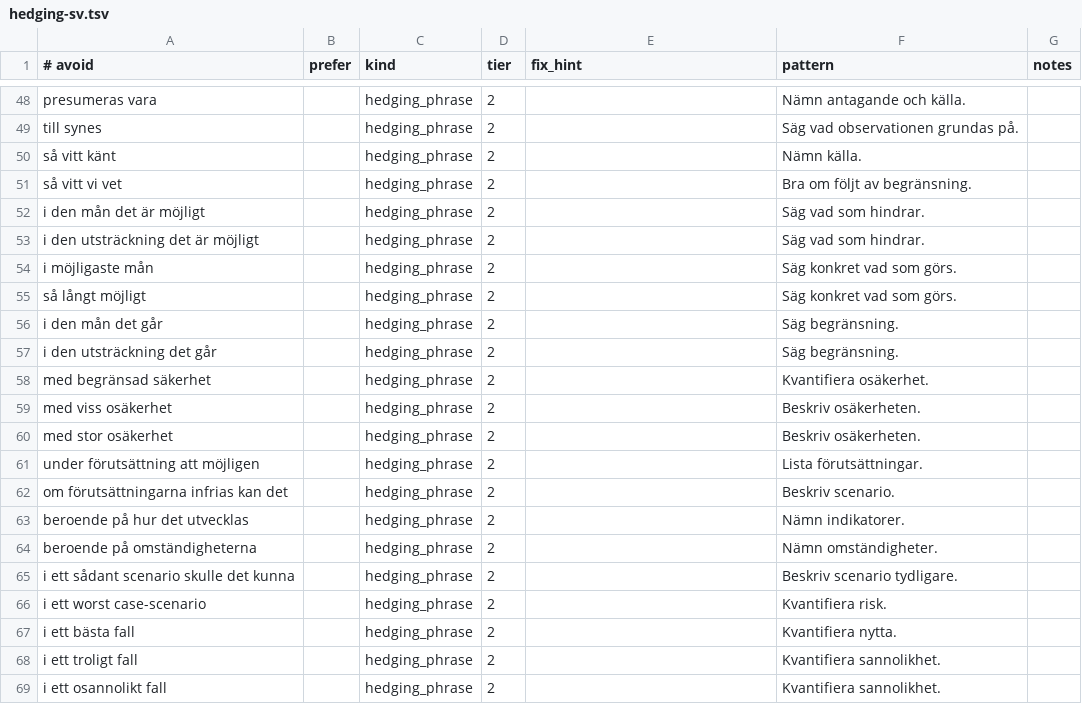
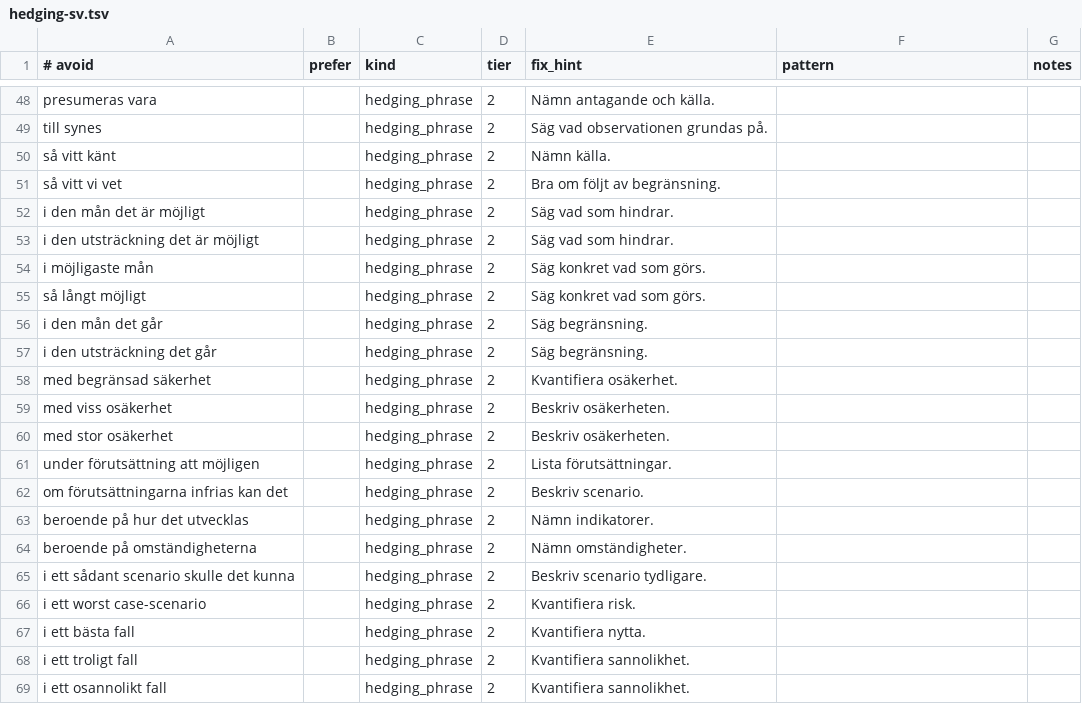
Before and after one commit to markus-lassfolk/humanizer, a TSV file: locales/sv-se/references/hedging-sv.tsv, drawn as a sheet; only a part is shown, gaps mark what is left out; the diff covers the shown part only; the diff names each change by its address in the sheet, - before the commit and + after, or states it on an @@ line.

```diff
--- a/locales/sv-se/references/hedging-sv.tsv
+++ b/locales/sv-se/references/hedging-sv.tsv
-E48 (fix_hint): (empty)
+E48 (fix_hint): Nämn antagande och källa.
-F48 (pattern): Nämn antagande och källa.
+F48 (pattern): (empty)
-E49 (fix_hint): (empty)
+E49 (fix_hint): Säg vad observationen grundas på.
-F49 (pattern): Säg vad observationen grundas på.
+F49 (pattern): (empty)
-E50 (fix_hint): (empty)
+E50 (fix_hint): Nämn källa.
-F50 (pattern): Nämn källa.
+F50 (pattern): (empty)
-E51 (fix_hint): (empty)
+E51 (fix_hint): Bra om följt av begränsning.
-F51 (pattern): Bra om följt av begränsning.
+F51 (pattern): (empty)
-E52:E53 (fix_hint): (empty)
+E52:E53 (fix_hint): Säg vad som hindrar.
-F52:F53 (pattern): Säg vad som hindrar.
+F52:F53 (pattern): (empty)
-E54:E55 (fix_hint): (empty)
+E54:E55 (fix_hint): Säg konkret vad som görs.
-F54:F55 (pattern): Säg konkret vad som görs.
+F54:F55 (pattern): (empty)
-E56:E57 (fix_hint): (empty)
+E56:E57 (fix_hint): Säg begränsning.
-F56:F57 (pattern): Säg begränsning.
+F56:F57 (pattern): (empty)
-E58 (fix_hint): (empty)
+E58 (fix_hint): Kvantifiera osäkerhet.
-F58 (pattern): Kvantifiera osäkerhet.
+F58 (pattern): (empty)
-E59:E60 (fix_hint): (empty)
+E59:E60 (fix_hint): Beskriv osäkerheten.
-F59:F60 (pattern): Beskriv osäkerheten.
+F59:F60 (pattern): (empty)
-E61 (fix_hint): (empty)
+E61 (fix_hint): Lista förutsättningar.
-F61 (pattern): Lista förutsättningar.
+F61 (pattern): (empty)
-E62 (fix_hint): (empty)
+E62 (fix_hint): Beskriv scenario.
-F62 (pattern): Beskriv scenario.
+F62 (pattern): (empty)
-E63 (fix_hint): (empty)
+E63 (fix_hint): Nämn indikatorer.
-F63 (pattern): Nämn indikatorer.
+F63 (pattern): (empty)
-E64 (fix_hint): (empty)
+E64 (fix_hint): Nämn omständigheter.
-F64 (pattern): Nämn omständigheter.
+F64 (pattern): (empty)
-E65 (fix_hint): (empty)
+E65 (fix_hint): Beskriv scenario tydligare.
-F65 (pattern): Beskriv scenario tydligare.
+F65 (pattern): (empty)
-E66 (fix_hint): (empty)
+E66 (fix_hint): Kvantifiera risk.
-F66 (pattern): Kvantifiera risk.
+F66 (pattern): (empty)
-E67 (fix_hint): (empty)
+E67 (fix_hint): Kvantifiera nytta.
-F67 (pattern): Kvantifiera nytta.
+F67 (pattern): (empty)
-E68:E69 (fix_hint): (empty)
+E68:E69 (fix_hint): Kvantifiera sannolikhet.
-F68:F69 (pattern): Kvantifiera sannolikhet.
+F68:F69 (pattern): (empty)
```
Also changed, not shown: 148 edited cells elsewhere in this file, locales/sv-se/references/cliches-sv.tsv, locales/sv-se/references/inclusive-language-sv.tsv, 3 other files.
